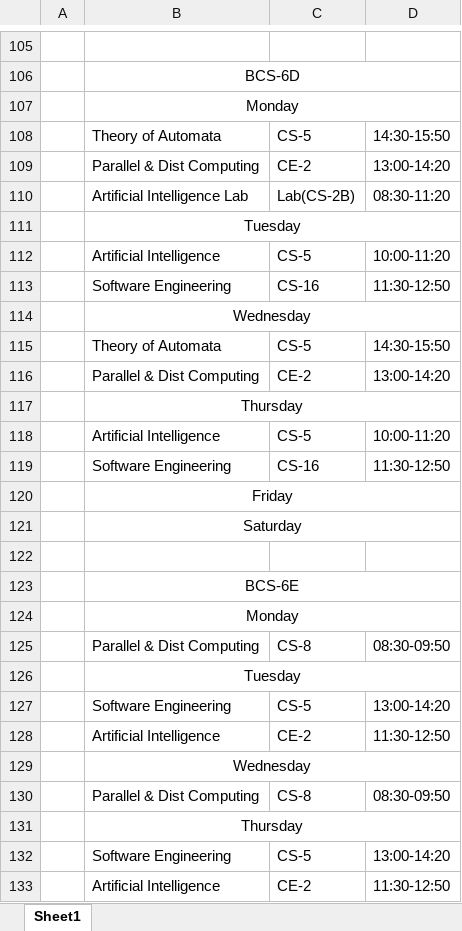
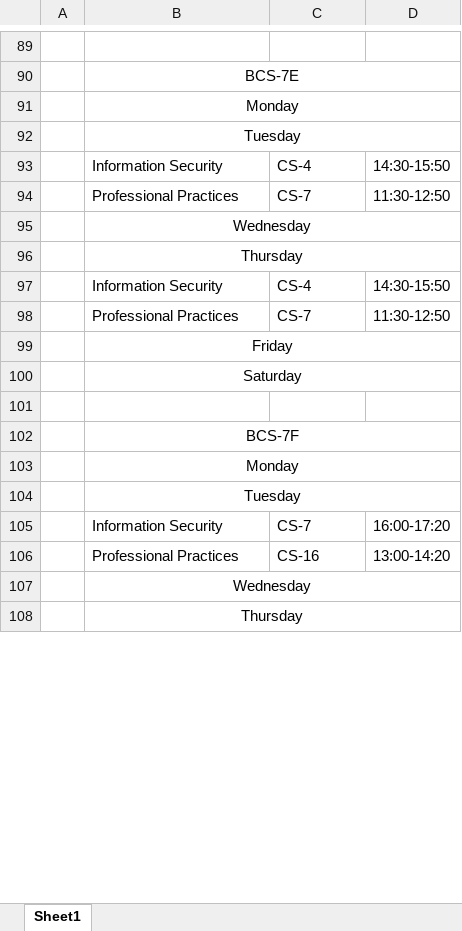
Before and after one commit to DarkShadowFT/TimeTableGenerator, an Excel workbook: timetable all sections in Batch.xlsx, sheet Sheet1, drawn as a sheet; only a part is shown, gaps mark what is left out; values as stored, in another font and other column widths than the file's, no borders; removed rows and columns are numbered as before the commit, all else as after; the diff covers the shown part only; the diff names each change by its address in the sheet, - before the commit and + after, or states it on an @@ line.

```diff
--- a/timetable all sections in Batch.xlsx (sheet Sheet1)
+++ b/timetable all sections in Batch.xlsx (sheet Sheet1)
-B90: BCS-6D
+B90: BCS-7E
-row 108:  | Theory of Automata | CS-5 | 14:30-15:50
-row 109:  | Parallel & Dist Computing | CE-2 | 13:00-14:20
-row 110:  | Artificial Intelligence Lab | Lab(CS-2B) | 08:30-11:20
-row 112:  | Artificial Intelligence | CS-5 | 10:00-11:20
+row 93:  | Information Security | CS-4 | 14:30-15:50
-B94: Software Engineering
+B94: Professional Practices
-C94: CS-16
+C94: CS-7
-row 115:  | Theory of Automata | CS-5 | 14:30-15:50
-row 116:  | Parallel & Dist Computing | CE-2 | 13:00-14:20
-row 118:  | Artificial Intelligence | CS-5 | 10:00-11:20
+row 97:  | Information Security | CS-4 | 14:30-15:50
-B98: Software Engineering
+B98: Professional Practices
-C98: CS-16
+C98: CS-7
-B102: BCS-6E
+B102: BCS-7F
-row 125:  | Parallel & Dist Computing | CS-8 | 08:30-09:50
+row 105:  | Information Security | CS-7 | 16:00-17:20
-B106: Software Engineering
+B106: Professional Practices
-C106: CS-5
+C106: CS-16
-row 128:  | Artificial Intelligence | CE-2 | 11:30-12:50
-row 130:  | Parallel & Dist Computing | CS-8 | 08:30-09:50
-row 132:  | Software Engineering | CS-5 | 13:00-14:20
-row 133:  | Artificial Intelligence | CE-2 | 11:30-12:50
```
Also changed, not shown: 52 added rows, 79 removed rows, 12 moved rows and 48 edited cells elsewhere in this sheet, timetable.xlsx, 8 other files.
